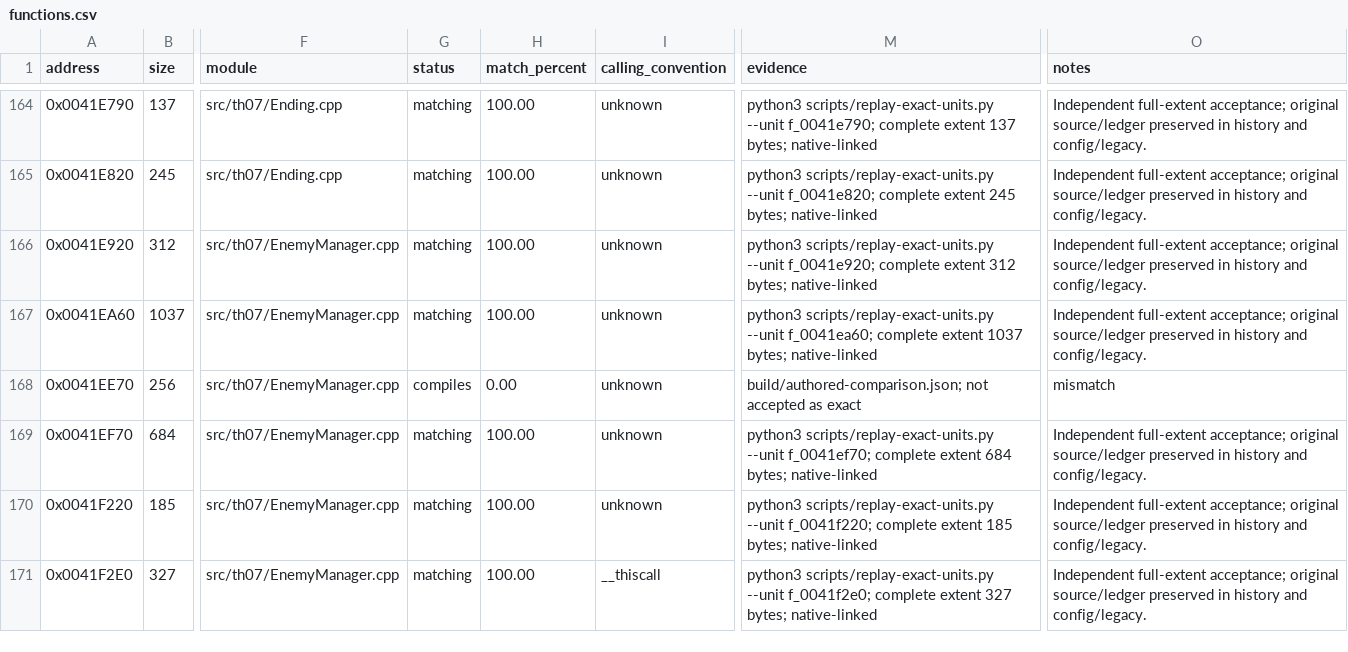
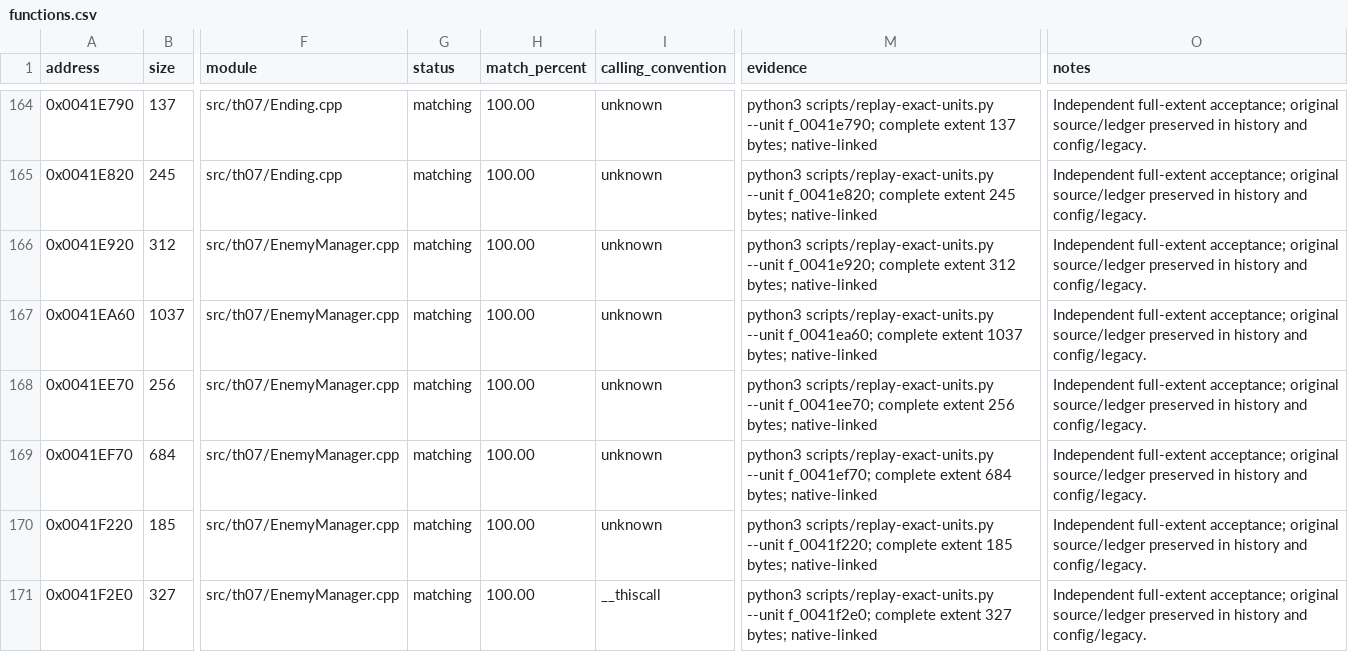
Before and after one commit to N0zoM1z0/th07, a CSV file: config/functions.csv, drawn as a sheet; only a part is shown, gaps mark what is left out; the diff covers the shown part only; the diff names each change by its address in the sheet, - before the commit and + after, or states it on an @@ line.

Commit message:
gpt-6.1-sol: recover five authored functions and verify unified link

```diff
--- a/config/functions.csv
+++ b/config/functions.csv
-G168 (status): compiles
+G168 (status): matching
-H168 (match_percent): 0.00
+H168 (match_percent): 100.00
-M168 (evidence): build/authored-comparison.json; not accepted as exact
+M168 (evidence): python3 scripts/replay-exact-units.py --unit f_0041ee70; complete extent 256 bytes; native-linked
-O168 (notes): mismatch
+O168 (notes): Independent full-extent acceptance; original source/ledger preserved in history and config/legacy.
```
Also changed, not shown: 24 edited cells elsewhere in this file, config/matches.csv, config/reference-baseline.csv, 33 other files.
